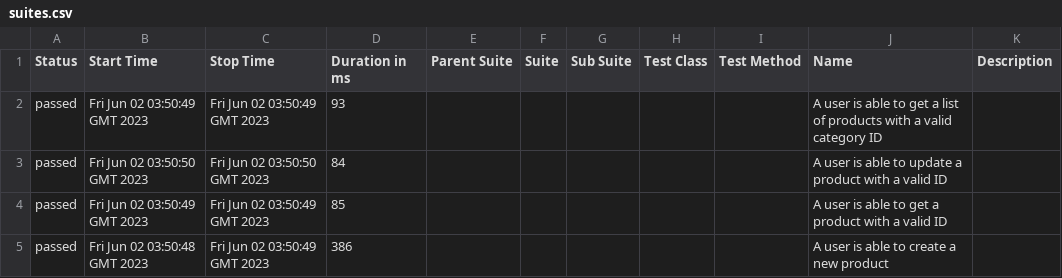
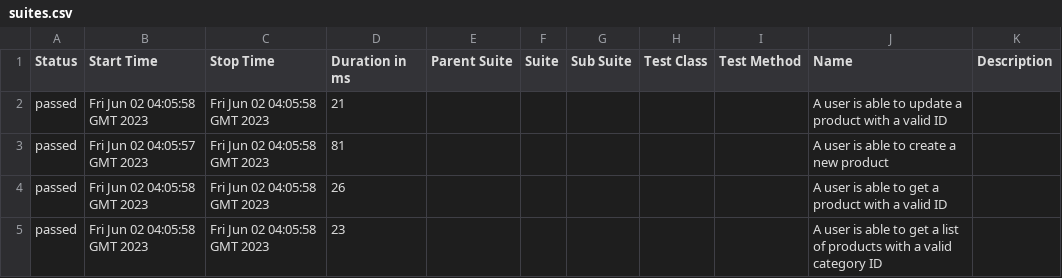
Before and after one commit to mmoo55/Mojix_Bootcamp_API_Testing, a CSV file: data/suites.csv, drawn as a sheet.

```diff
--- a/data/suites.csv
+++ b/data/suites.csv
@@ -1,5 +1,5 @@
 "Status","Start Time","Stop Time","Duration in ms","Parent Suite","Suite","Sub Suite","Test Class","Test Method","Name","Description"
-"passed","Fri Jun 02 03:50:49 GMT 2023","Fri Jun 02 03:50:49 GMT 2023","93","","","","","","A user is able to get a list of products with a valid category ID",""
-"passed","Fri Jun 02 03:50:50 GMT 2023","Fri Jun 02 03:50:50 GMT 2023","84","","","","","","A user is able to update a product with a valid ID",""
-"passed","Fri Jun 02 03:50:49 GMT 2023","Fri Jun 02 03:50:49 GMT 2023","85","","","","","","A user is able to get a product with a valid ID",""
-"passed","Fri Jun 02 03:50:48 GMT 2023","Fri Jun 02 03:50:49 GMT 2023","386","","","","","","A user is able to create a new product",""
+"passed","Fri Jun 02 04:05:58 GMT 2023","Fri Jun 02 04:05:58 GMT 2023","21","","","","","","A user is able to update a product with a valid ID",""
+"passed","Fri Jun 02 04:05:57 GMT 2023","Fri Jun 02 04:05:58 GMT 2023","81","","","","","","A user is able to create a new product",""
+"passed","Fri Jun 02 04:05:58 GMT 2023","Fri Jun 02 04:05:58 GMT 2023","26","","","","","","A user is able to get a product with a valid ID",""
+"passed","Fri Jun 02 04:05:58 GMT 2023","Fri Jun 02 04:05:58 GMT 2023","23","","","","","","A user is able to get a list of products with a valid category ID",""
```
Also changed, not shown: 36 other files.
